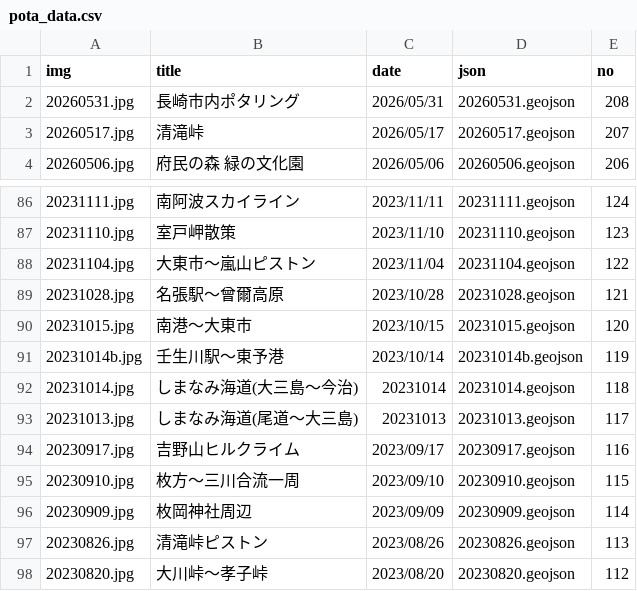
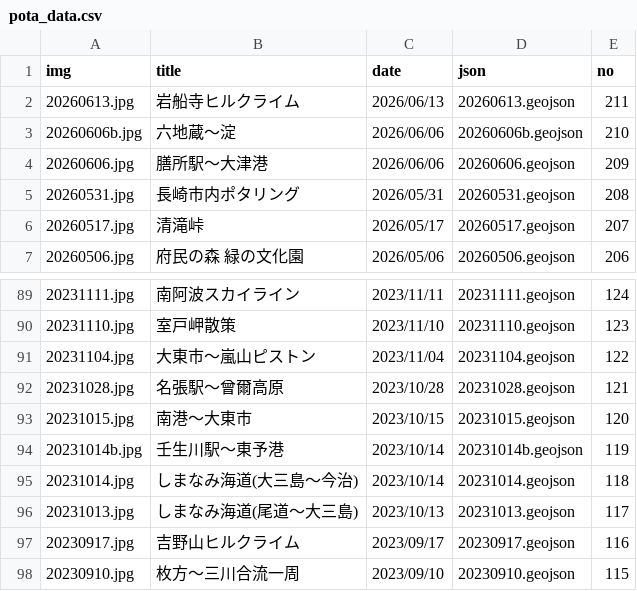
Before and after one commit to termat/potar, a CSV file: public/geojson/pota_data.csv, drawn as a sheet; only a part is shown, gaps mark what is left out; the shorter side is filled out with more unchanged rows.

```diff
--- a/public/geojson/pota_data.csv
+++ b/public/geojson/pota_data.csv
@@ -1,2 +1,5 @@
 img,title,date,json,no
+20260613.jpg,岩船寺ヒルクライム,2026/06/13,20260613.geojson,211
+20260606b.jpg,六地蔵～淀,2026/06/06,20260606b.geojson,210
+20260606.jpg,膳所駅～大津港,2026/06/06,20260606.geojson,209
 20260531.jpg,長崎市内ポタリング,2026/05/31,20260531.geojson,208
@@ -91,4 +94,4 @@
 20231014b.jpg,壬生川駅～東予港,2023/10/14,20231014b.geojson,119
-20231014.jpg,しまなみ海道(大三島～今治),20231014,20231014.geojson,118
-20231013.jpg,しまなみ海道(尾道～大三島),20231013,20231013.geojson,117
+20231014.jpg,しまなみ海道(大三島～今治),2023/10/14,20231014.geojson,118
+20231013.jpg,しまなみ海道(尾道～大三島),2023/10/13,20231013.geojson,117
 20230917.jpg,吉野山ヒルクライム,2023/09/17,20230917.geojson,116
```
Also changed, not shown: 6 other files.
